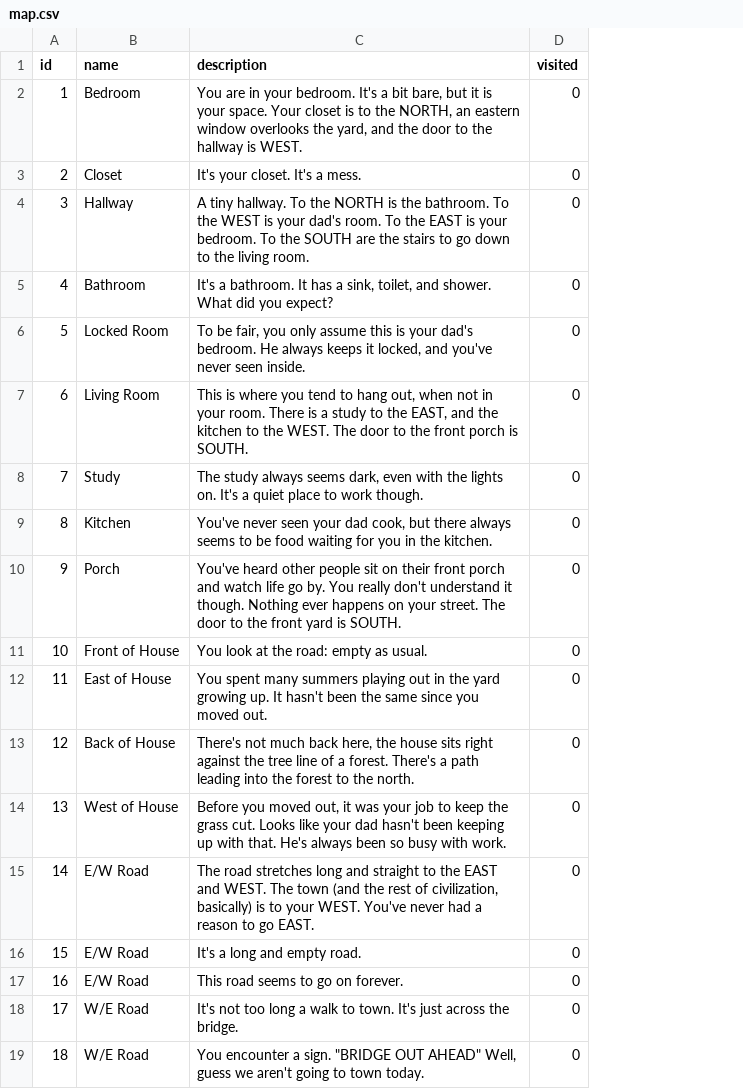
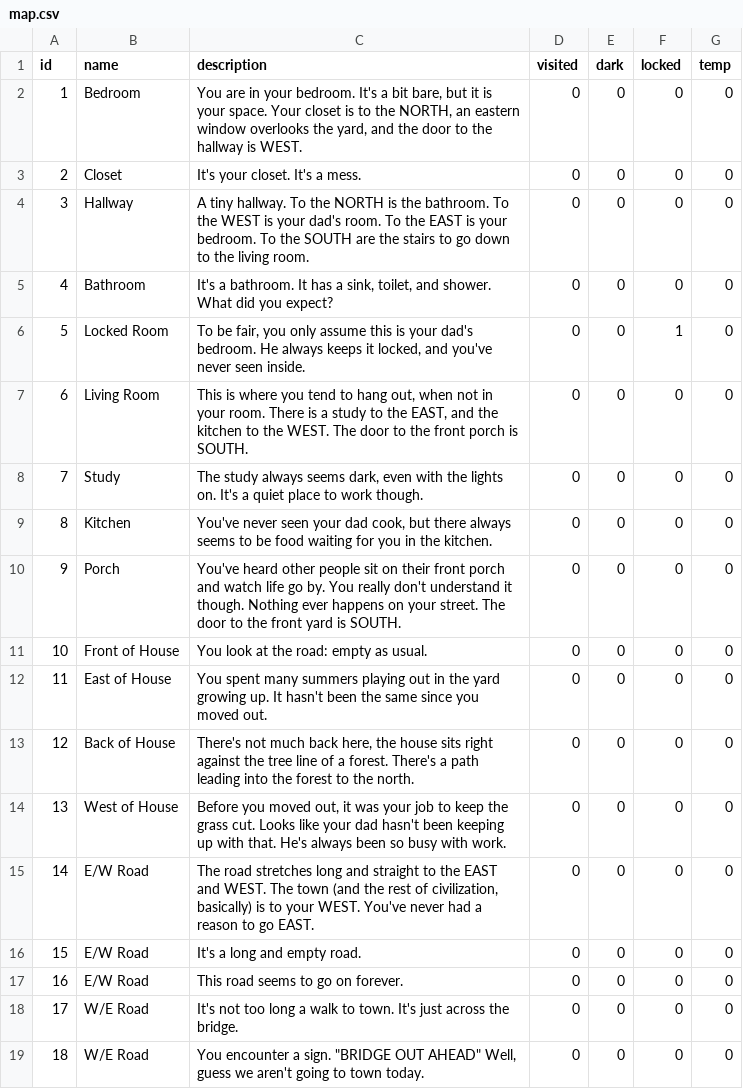
Before and after one commit to regreaves/TGTAEM, a CSV file: ta_eclipse/src/csvFiles/map.csv, drawn as a sheet; the diff names each change by its address in the sheet, - before the commit and + after, or states it on an @@ line.

Commit message:
added dark, lock, temp to room

```diff
--- a/ta_eclipse/src/csvFiles/map.csv
+++ b/ta_eclipse/src/csvFiles/map.csv
+column E (dark), rows 2-19: all 0
+column F (locked), rows 2-19: 0 | 0 | 0 | 0 | 1 | 0 | 0 | 0 | 0 | 0 | 0 | 0 | 0 | 0 | 0 | 0 | 0 | 0
+column G (temp), rows 2-19: all 0
```
Also changed, not shown: 3 other files.
